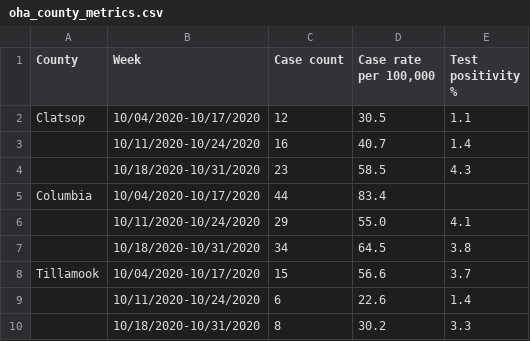
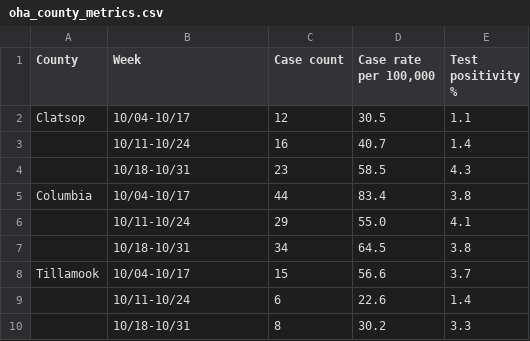
Before and after one commit to brian32768/corona_collector, a CSV file: data/oha_county_metrics.csv, drawn as a sheet.

```diff
--- a/data/oha_county_metrics.csv
+++ b/data/oha_county_metrics.csv
@@ -1,10 +1,10 @@
 County,Week,Case count,"Case rate per 100,000",Test positivity %
-Clatsop,10/04/2020-10/17/2020,12,30.5,1.1
-,10/11/2020-10/24/2020,16,40.7,1.4
-,10/18/2020-10/31/2020,23,58.5,4.3
-Columbia,10/04/2020-10/17/2020,44,83.4
-,10/11/2020-10/24/2020,29,55.0,4.1
-,10/18/2020-10/31/2020,34,64.5,3.8
-Tillamook,10/04/2020-10/17/2020,15,56.6,3.7
-,10/11/2020-10/24/2020,6,22.6,1.4
-,10/18/2020-10/31/2020,8,30.2,3.3
+Clatsop,10/04-10/17,12,30.5,1.1
+,10/11-10/24,16,40.7,1.4
+,10/18-10/31,23,58.5,4.3
+Columbia,10/04-10/17,44,83.4,3.8
+,10/11-10/24,29,55.0,4.1
+,10/18-10/31,34,64.5,3.8
+Tillamook,10/04-10/17,15,56.6,3.7
+,10/11-10/24,6,22.6,1.4
+,10/18-10/31,8,30.2,3.3
```
Also changed, not shown: 1 other file.
